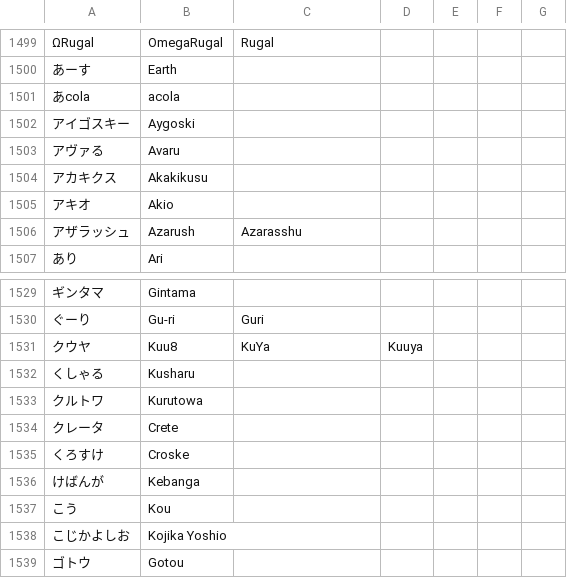
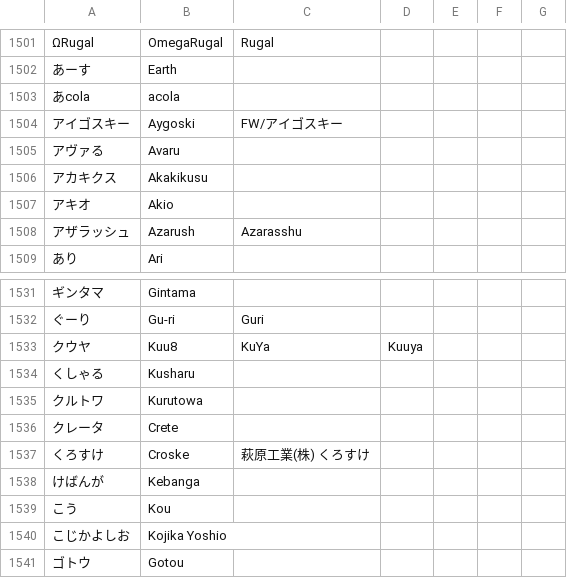
Before and after one commit to kenniky/ultrank-scoring, a CSV file: ultrank_tags.csv, drawn as a sheet; only a part is shown, gaps mark what is left out; addresses are those after the commit; the diff covers the shown part only; the diff names each change by its address in the sheet, - before the commit and + after, or states it on an @@ line.

```diff
--- a/ultrank_tags.csv
+++ b/ultrank_tags.csv
-C1504: (empty)
+C1504: FW/アイゴスキー
-C1537: (empty)
+C1537: 萩原工業(株) くろすけ
```
Also changed, not shown: 3 added rows, 1 removed row and 6 edited cells elsewhere in this file, 1 other file.
